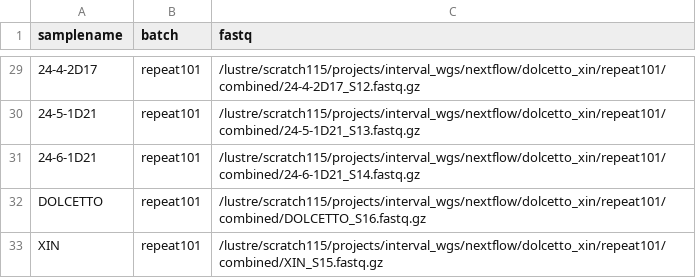
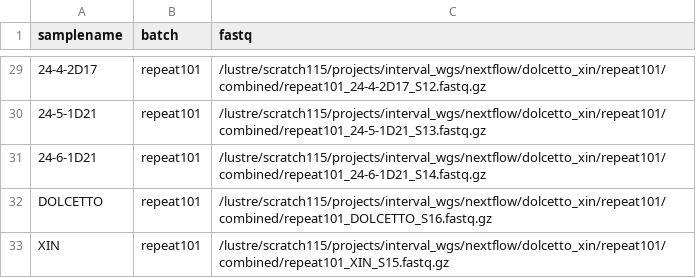
Before and after one commit to wtsi-hgi/nextflow-pipelines, a CSV file: inputs/crispr/walkup101_fastqs.csv, drawn as a sheet; only a part is shown, gaps mark what is left out; the diff covers the shown part only; the diff names each change by its address in the sheet, - before the commit and + after, or states it on an @@ line.

```diff
--- a/inputs/crispr/walkup101_fastqs.csv
+++ b/inputs/crispr/walkup101_fastqs.csv
-C29 (fastq): /lustre/scratch115/projects/interval_wgs/nextflow/dolcetto_xin/repeat101/combined/24-4-2D17_S12.fastq.gz
+C29 (fastq): /lustre/scratch115/projects/interval_wgs/nextflow/dolcetto_xin/repeat101/combined/repeat101_24-4-2D17_S12.fastq.gz
-C30 (fastq): /lustre/scratch115/projects/interval_wgs/nextflow/dolcetto_xin/repeat101/combined/24-5-1D21_S13.fastq.gz
+C30 (fastq): /lustre/scratch115/projects/interval_wgs/nextflow/dolcetto_xin/repeat101/combined/repeat101_24-5-1D21_S13.fastq.gz
-C31 (fastq): /lustre/scratch115/projects/interval_wgs/nextflow/dolcetto_xin/repeat101/combined/24-6-1D21_S14.fastq.gz
+C31 (fastq): /lustre/scratch115/projects/interval_wgs/nextflow/dolcetto_xin/repeat101/combined/repeat101_24-6-1D21_S14.fastq.gz
-C32 (fastq): /lustre/scratch115/projects/interval_wgs/nextflow/dolcetto_xin/repeat101/combined/DOLCETTO_S16.fastq.gz
+C32 (fastq): /lustre/scratch115/projects/interval_wgs/nextflow/dolcetto_xin/repeat101/combined/repeat101_DOLCETTO_S16.fastq.gz
-C33 (fastq): /lustre/scratch115/projects/interval_wgs/nextflow/dolcetto_xin/repeat101/combined/XIN_S15.fastq.gz
+C33 (fastq): /lustre/scratch115/projects/interval_wgs/nextflow/dolcetto_xin/repeat101/combined/repeat101_XIN_S15.fastq.gz
```
Also changed, not shown: 27 edited cells elsewhere in this file.
